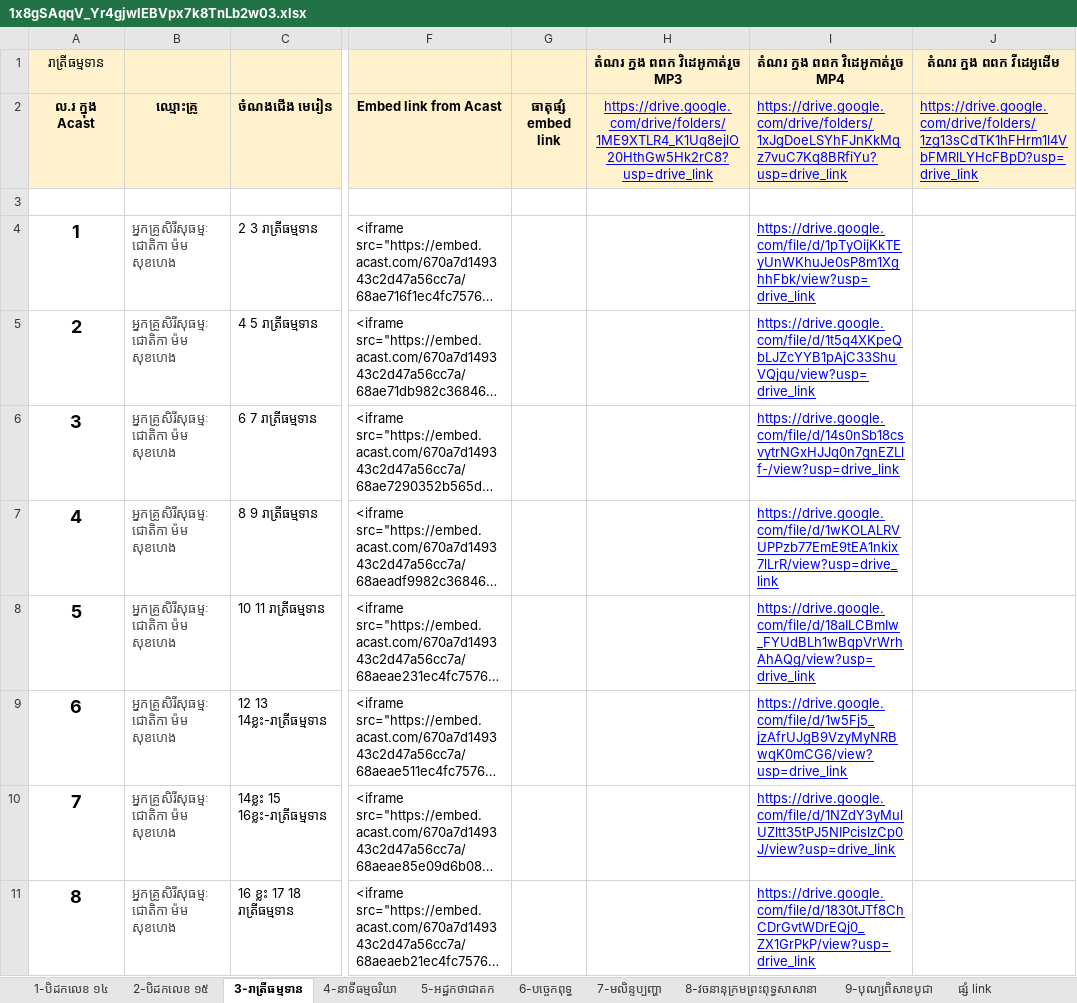
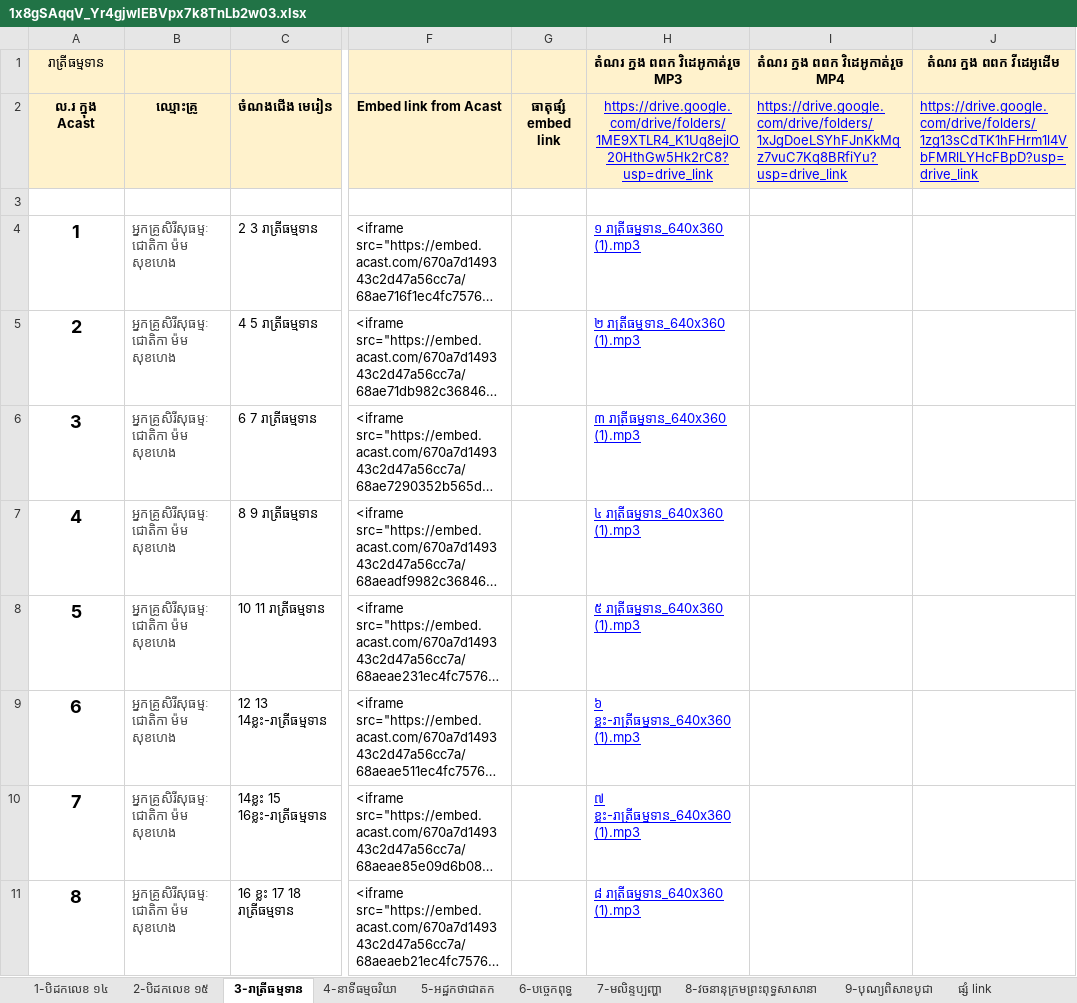
Before and after one commit to payojana-foundation/learn-app, an Excel workbook: data/source/sheets/1x8gSAqqV_Yr4gjwlEBVpx7k8TnLb2w03.xlsx, sheet 3-រាត្រីធម្មទាន, drawn as a sheet; only a part is shown, gaps mark what is left out; long unchanged cells end in …; values as stored, in another font and other column widths than the file's, no borders; charts and pictures not drawn; the diff covers the shown part only; the diff names each change by its address in the sheet, - before the commit and + after, or states it on an @@ line.

```diff
--- a/data/source/sheets/1x8gSAqqV_Yr4gjwlEBVpx7k8TnLb2w03.xlsx (sheet 3-រាត្រីធម្មទាន)
+++ b/data/source/sheets/1x8gSAqqV_Yr4gjwlEBVpx7k8TnLb2w03.xlsx (sheet 3-រាត្រីធម្មទាន)
-H4: (empty)
+H4: ១ រាត្រីធម្មទាន_640x360 (1).mp3
-I4: https://drive.google.com/file/d/1pTyOijKkTEyUnWKhuJe0sP8m1XghhFbk/view?usp=drive_link
+I4: (empty)
-H5: (empty)
+H5: ២ រាត្រីធម្មទាន_640x360 (1).mp3
-I5: https://drive.google.com/file/d/1t5q4XKpeQbLJZcYYB1pAjC33ShuVQjqu/view?usp=drive_link
+I5: (empty)
-H6: (empty)
+H6: ៣ រាត្រីធម្មទាន_640x360 (1).mp3
-I6: https://drive.google.com/file/d/14s0nSb18csvytrNGxHJJq0n7gnEZLlf-/view?usp=drive_link
+I6: (empty)
-H7: (empty)
+H7: ៤ រាត្រីធម្មទាន_640x360 (1).mp3
-I7: https://drive.google.com/file/d/1wKOLALRVUPPzb77EmE9tEA1nkix7lLrR/view?usp=drive_link
+I7: (empty)
-H8: (empty)
+H8: ៥ រាត្រីធម្មទាន_640x360 (1).mp3
-I8: https://drive.google.com/file/d/18aILCBmIw_FYUdBLh1wBqpVrWrhAhAQg/view?usp=drive_link
+I8: (empty)
-H9: (empty)
+H9: ៦ ខ្លះ-រាត្រីធម្មទាន_640x360 (1).mp3
-I9: https://drive.google.com/file/d/1w5Fj5_jzAfrUJgB9VzyMyNRBwqK0mCG6/view?usp=drive_link
+I9: (empty)
-H10: (empty)
+H10: ៧ ខ្លះ-រាត្រីធម្មទាន_640x360 (1).mp3
-I10: https://drive.google.com/file/d/1NZdY3yMulUZltt35tPJ5NIPcislzCp0J/view?usp=drive_link
+I10: (empty)
-H11: (empty)
+H11: ៨ រាត្រីធម្មទាន_640x360 (1).mp3
-I11: https://drive.google.com/file/d/1830tJTf8ChCDrGvtWDrEQj0_ZX1GrPkP/view?usp=drive_link
+I11: (empty)
```
Also changed, not shown: 50 removed rows, 905 edited cells and cell formats elsewhere in this sheet, charts or pictures, data/source/sheets/19Ph6xPZlVewZio_EHE237fsxEV19c-ji.xlsx, data/source/sheets/1L_W4IVURBHCY901tMN1U49xrJvcBXRvB.xlsx, 11 other files.
